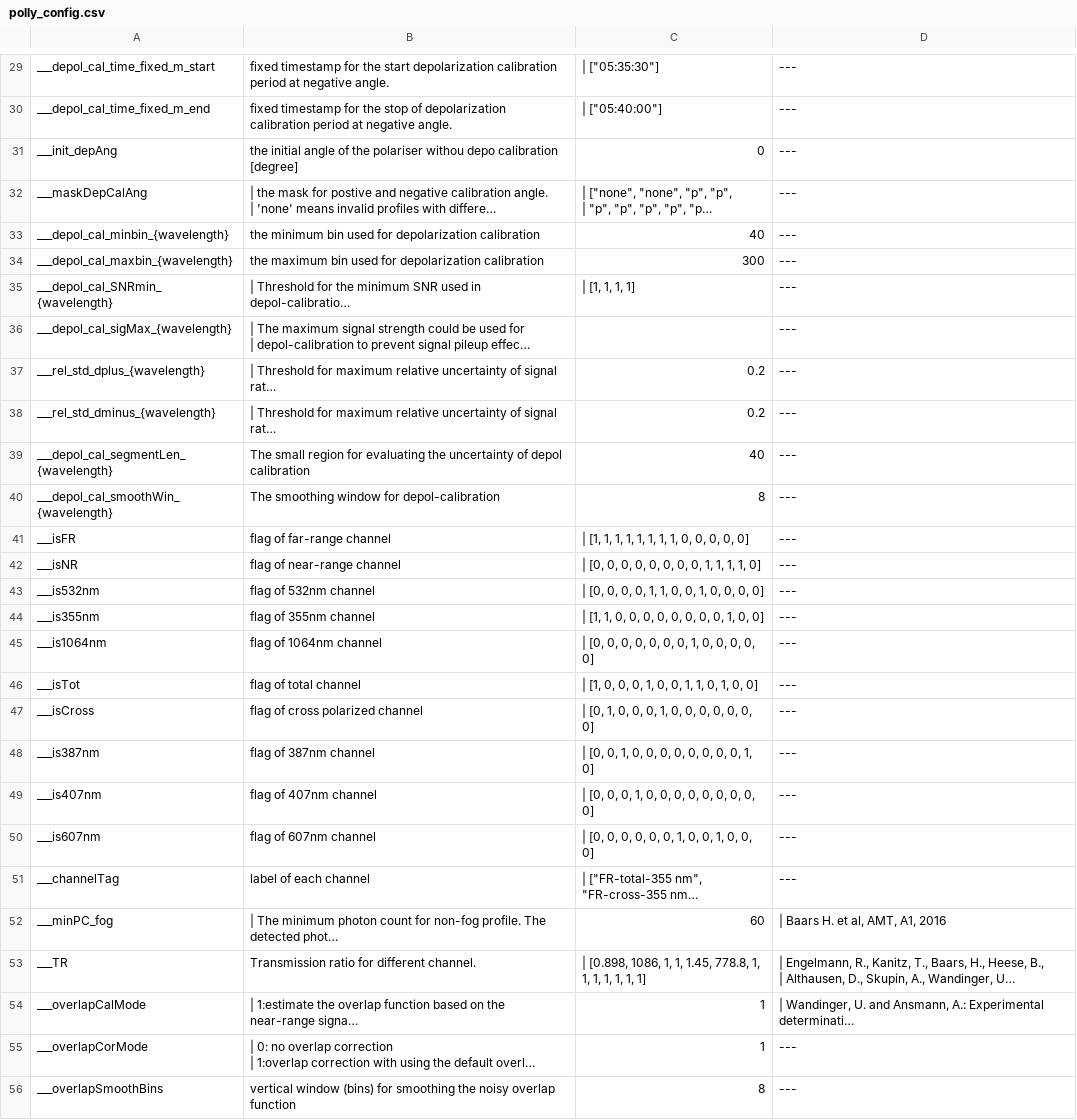
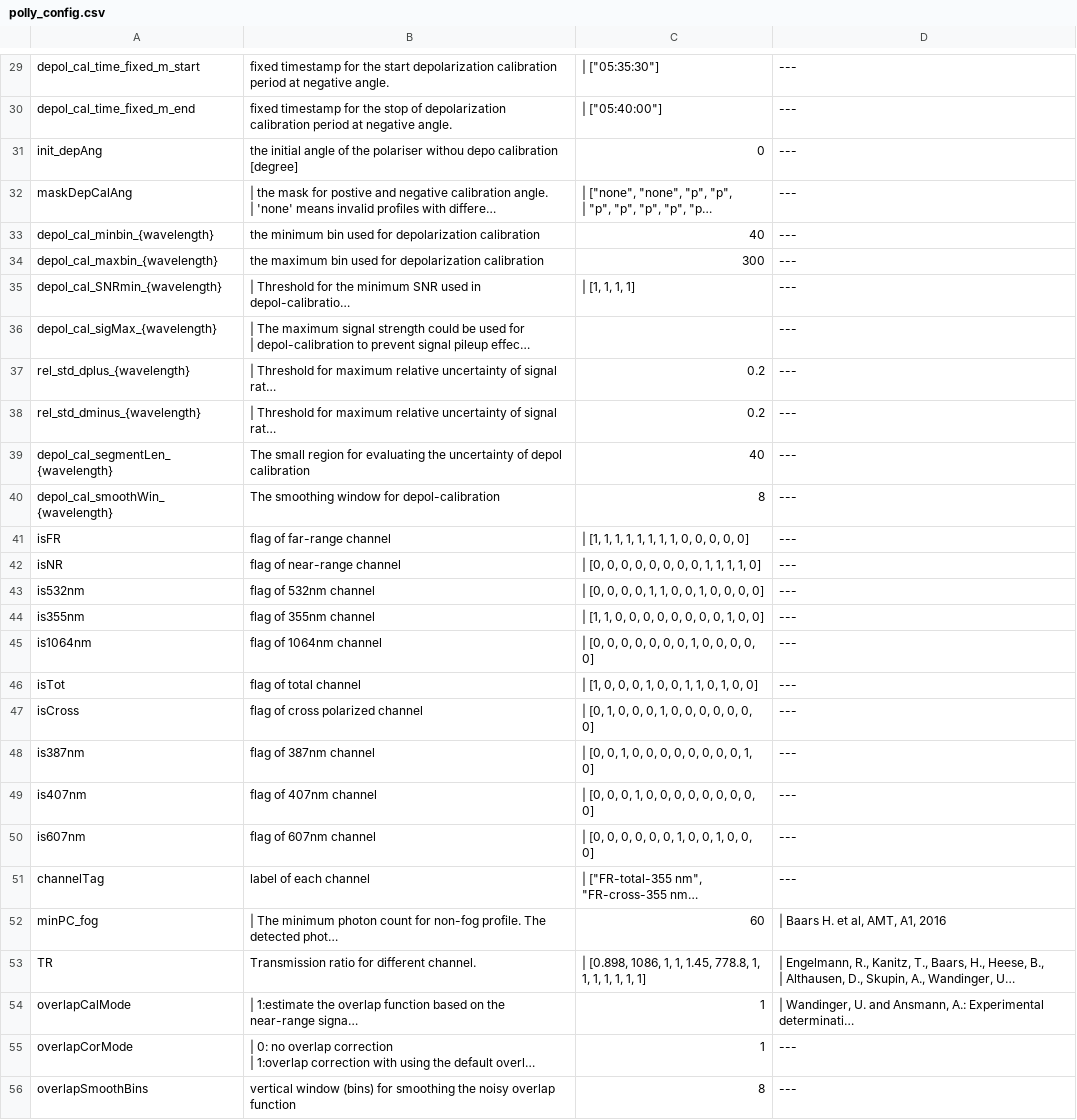
Before and after one commit to PollyNET/Pollynet_Processing_Chain, a CSV file: doc-auto/source/_static/polly_config.csv, drawn as a sheet; only a part is shown, gaps mark what is left out; long unchanged cells end in …; the diff covers the shown part only; the diff names each change by its address in the sheet, - before the commit and + after, or states it on an @@ line.

```diff
--- a/doc-auto/source/_static/polly_config.csv
+++ b/doc-auto/source/_static/polly_config.csv
-A29: ___depol_cal_time_fixed_m_start
+A29: depol_cal_time_fixed_m_start
-A30: ___depol_cal_time_fixed_m_end
+A30: depol_cal_time_fixed_m_end
-A31: ___init_depAng
+A31: init_depAng
-A32: ___maskDepCalAng
+A32: maskDepCalAng
-A33: ___depol_cal_minbin_{wavelength}
+A33: depol_cal_minbin_{wavelength}
-A34: ___depol_cal_maxbin_{wavelength}
+A34: depol_cal_maxbin_{wavelength}
-A35: ___depol_cal_SNRmin_{wavelength}
+A35: depol_cal_SNRmin_{wavelength}
-A36: ___depol_cal_sigMax_{wavelength}
+A36: depol_cal_sigMax_{wavelength}
-A37: ___rel_std_dplus_{wavelength}
+A37: rel_std_dplus_{wavelength}
-A38: ___rel_std_dminus_{wavelength}
+A38: rel_std_dminus_{wavelength}
-A39: ___depol_cal_segmentLen_{wavelength}
+A39: depol_cal_segmentLen_{wavelength}
-A40: ___depol_cal_smoothWin_{wavelength}
+A40: depol_cal_smoothWin_{wavelength}
-A41: ___isFR
+A41: isFR
-A42: ___isNR
+A42: isNR
-A43: ___is532nm
+A43: is532nm
-A44: ___is355nm
+A44: is355nm
-A45: ___is1064nm
+A45: is1064nm
-A46: ___isTot
+A46: isTot
-A47: ___isCross
+A47: isCross
-A48: ___is387nm
+A48: is387nm
-A49: ___is407nm
+A49: is407nm
-A50: ___is607nm
+A50: is607nm
-A51: ___channelTag
+A51: channelTag
-A52: ___minPC_fog
+A52: minPC_fog
-A53: ___TR
+A53: TR
-A54: ___overlapCalMode
+A54: overlapCalMode
-A55: ___overlapCorMode
+A55: overlapCorMode
-A56: ___overlapSmoothBins
+A56: overlapSmoothBins
```
Also changed, not shown: 129 edited cells elsewhere in this file, docs/_static/polly_config.csv, 7 other files.
